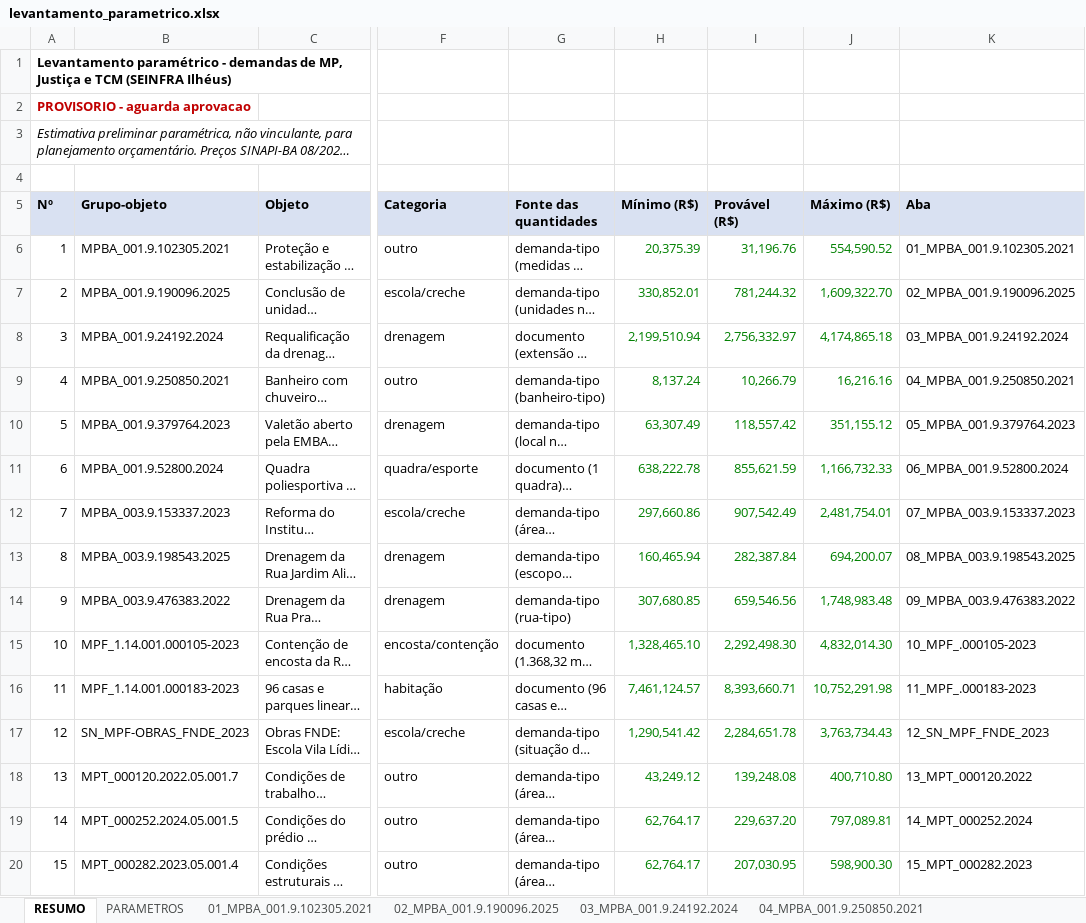
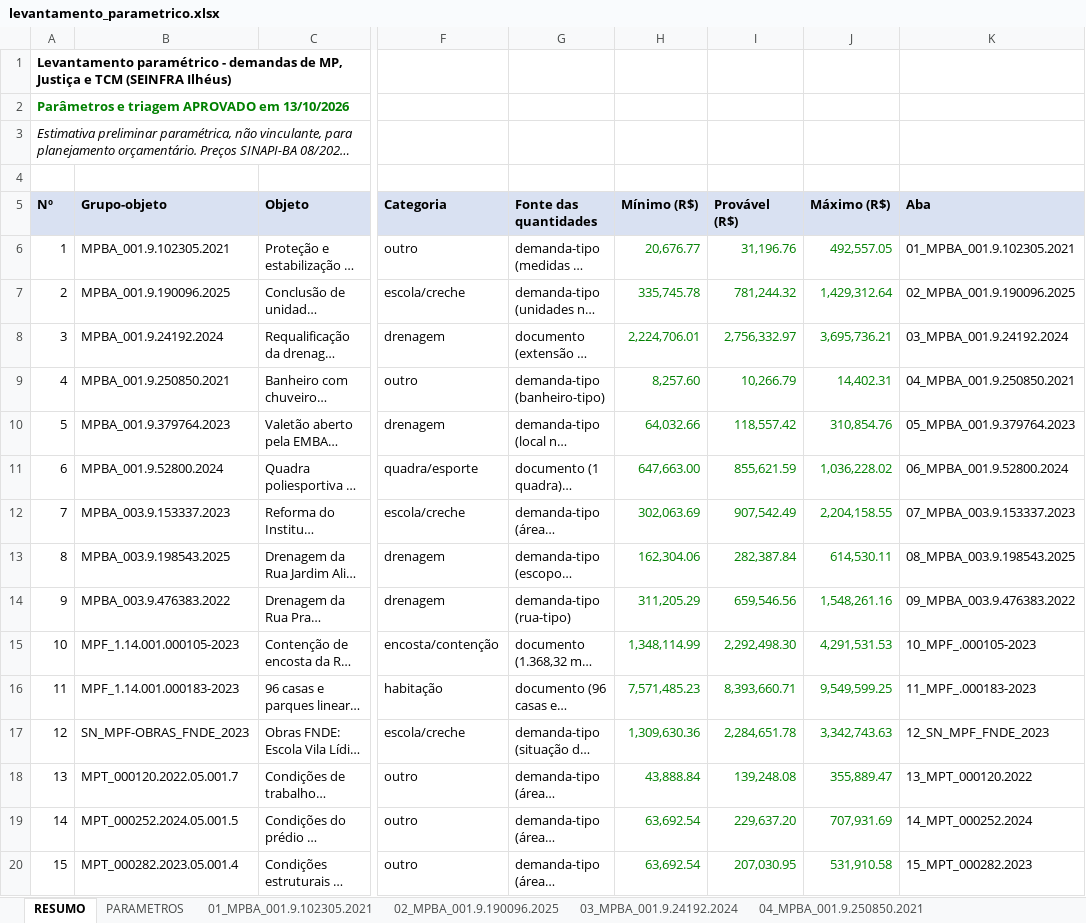
Before and after one commit to seinfrailheusprocessos-ship-it/Omega, an Excel workbook: mp_levantamento/levantamento_parametrico.xlsx, sheet RESUMO, drawn as a sheet; only a part is shown, gaps mark what is left out; long unchanged cells end in …; values as stored, in another font and other column widths than the file's, no borders; the diff covers the shown part only; the diff names each change by its address in the sheet, - before the commit and + after, or states it on an @@ line.

```diff
--- a/mp_levantamento/levantamento_parametrico.xlsx (sheet RESUMO)
+++ b/mp_levantamento/levantamento_parametrico.xlsx (sheet RESUMO)
@@ column A (Nº) renumbered between rows 2 and 70 @@
-A2 text colour: #C00000
+A2 text colour: #008000
-H6 (Mínimo (R$)): 20,375.39
+H6 (Mínimo (R$)): 20,676.77
-J6 (Máximo (R$)): 554,590.52
+J6 (Máximo (R$)): 492,557.05
-H7 (Mínimo (R$)): 330,852.01
+H7 (Mínimo (R$)): 335,745.78
-J7 (Máximo (R$)): 1,609,322.70
+J7 (Máximo (R$)): 1,429,312.64
-H8 (Mínimo (R$)): 2,199,510.94
+H8 (Mínimo (R$)): 2,224,706.01
-J8 (Máximo (R$)): 4,174,865.18
+J8 (Máximo (R$)): 3,695,736.21
-H9 (Mínimo (R$)): 8,137.24
+H9 (Mínimo (R$)): 8,257.60
-J9 (Máximo (R$)): 16,216.16
+J9 (Máximo (R$)): 14,402.31
-H10 (Mínimo (R$)): 63,307.49
+H10 (Mínimo (R$)): 64,032.66
-J10 (Máximo (R$)): 351,155.12
+J10 (Máximo (R$)): 310,854.76
-H11 (Mínimo (R$)): 638,222.78
+H11 (Mínimo (R$)): 647,663.00
-J11 (Máximo (R$)): 1,166,732.33
+J11 (Máximo (R$)): 1,036,228.02
-H12 (Mínimo (R$)): 297,660.86
+H12 (Mínimo (R$)): 302,063.69
-J12 (Máximo (R$)): 2,481,754.01
+J12 (Máximo (R$)): 2,204,158.55
-H13 (Mínimo (R$)): 160,465.94
+H13 (Mínimo (R$)): 162,304.06
-J13 (Máximo (R$)): 694,200.07
+J13 (Máximo (R$)): 614,530.11
-H14 (Mínimo (R$)): 307,680.85
+H14 (Mínimo (R$)): 311,205.29
-J14 (Máximo (R$)): 1,748,983.48
+J14 (Máximo (R$)): 1,548,261.16
-H15 (Mínimo (R$)): 1,328,465.10
+H15 (Mínimo (R$)): 1,348,114.99
-J15 (Máximo (R$)): 4,832,014.30
+J15 (Máximo (R$)): 4,291,531.53
-H16 (Mínimo (R$)): 7,461,124.57
+H16 (Mínimo (R$)): 7,571,485.23
-J16 (Máximo (R$)): 10,752,291.98
+J16 (Máximo (R$)): 9,549,599.25
-H17 (Mínimo (R$)): 1,290,541.42
+H17 (Mínimo (R$)): 1,309,630.36
-J17 (Máximo (R$)): 3,763,734.43
+J17 (Máximo (R$)): 3,342,743.63
-H18 (Mínimo (R$)): 43,249.12
+H18 (Mínimo (R$)): 43,888.84
-J18 (Máximo (R$)): 400,710.80
+J18 (Máximo (R$)): 355,889.47
-H19:H20 (Mínimo (R$)): 62,764.17
+H19:H20 (Mínimo (R$)): 63,692.54
-J19 (Máximo (R$)): 797,089.81
+J19 (Máximo (R$)): 707,931.69
-J20 (Máximo (R$)): 598,900.30
+J20 (Máximo (R$)): 531,910.58
```
Also changed, not shown: 18 added rows, 17 removed rows and 36 edited cells elsewhere in this sheet, sheet 17_TJBA_0006323-71.2012, sheet 25_TJBA_0000917-10.2015, sheet PARAMETROS, sheet DEMANDAS-TIPO, sheet 20_TJBA_8005837-61.2023, sheet 24_TJBA_8007670-17.2023, 22 more sheets, other sheet tabs, formulas that keep their value, 19 other files.
